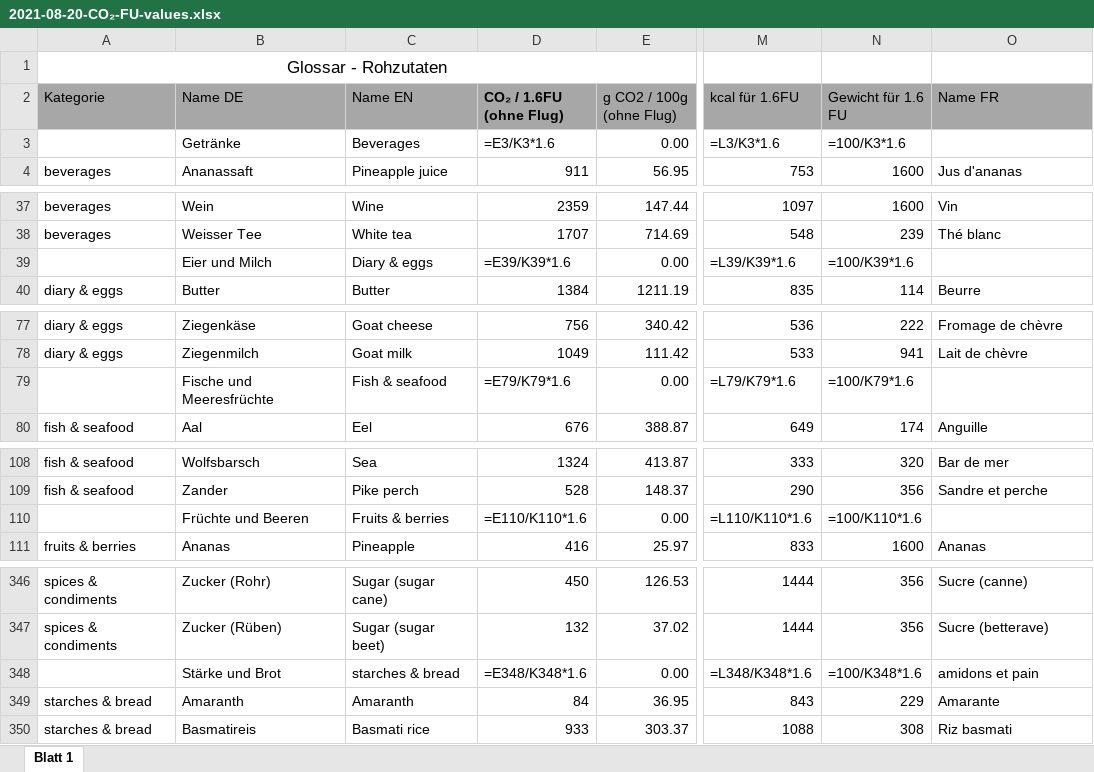
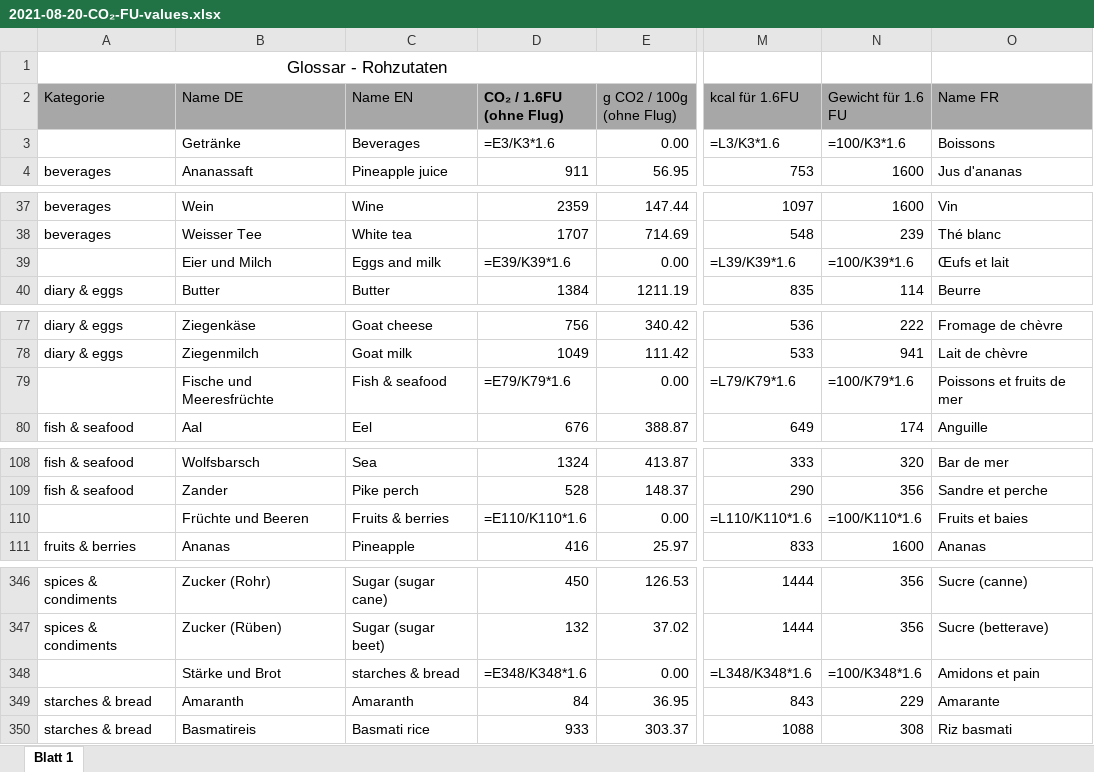
Before and after one commit to AYCE-earth/public, an Excel workbook: Values/2021-08-20-CO₂-FU-values.xlsx, sheet Blatt 1, drawn as a sheet; only a part is shown, gaps mark what is left out; values as stored, in another font and other column widths than the file's, no borders; formulas without a stored value are shown as written; the diff names each change by its address in the sheet, - before the commit and + after, or states it on an @@ line.

```diff
--- a/Values/2021-08-20-CO₂-FU-values.xlsx (sheet Blatt 1)
+++ b/Values/2021-08-20-CO₂-FU-values.xlsx (sheet Blatt 1)
-O3 (Name FR): (empty)
+O3 (Name FR): Boissons
-C39 (Name EN): Diary & eggs
+C39 (Name EN): Eggs and milk
-O39 (Name FR): (empty)
+O39 (Name FR): Œufs et lait
-O79 (Name FR): (empty)
+O79 (Name FR): Poissons et fruits de mer
-O110 (Name FR): (empty)
+O110 (Name FR): Fruits et baies
-O348 (Name FR): amidons et pain
+O348 (Name FR): Amidons et pain
```
Also changed, not shown: 2 other files.
